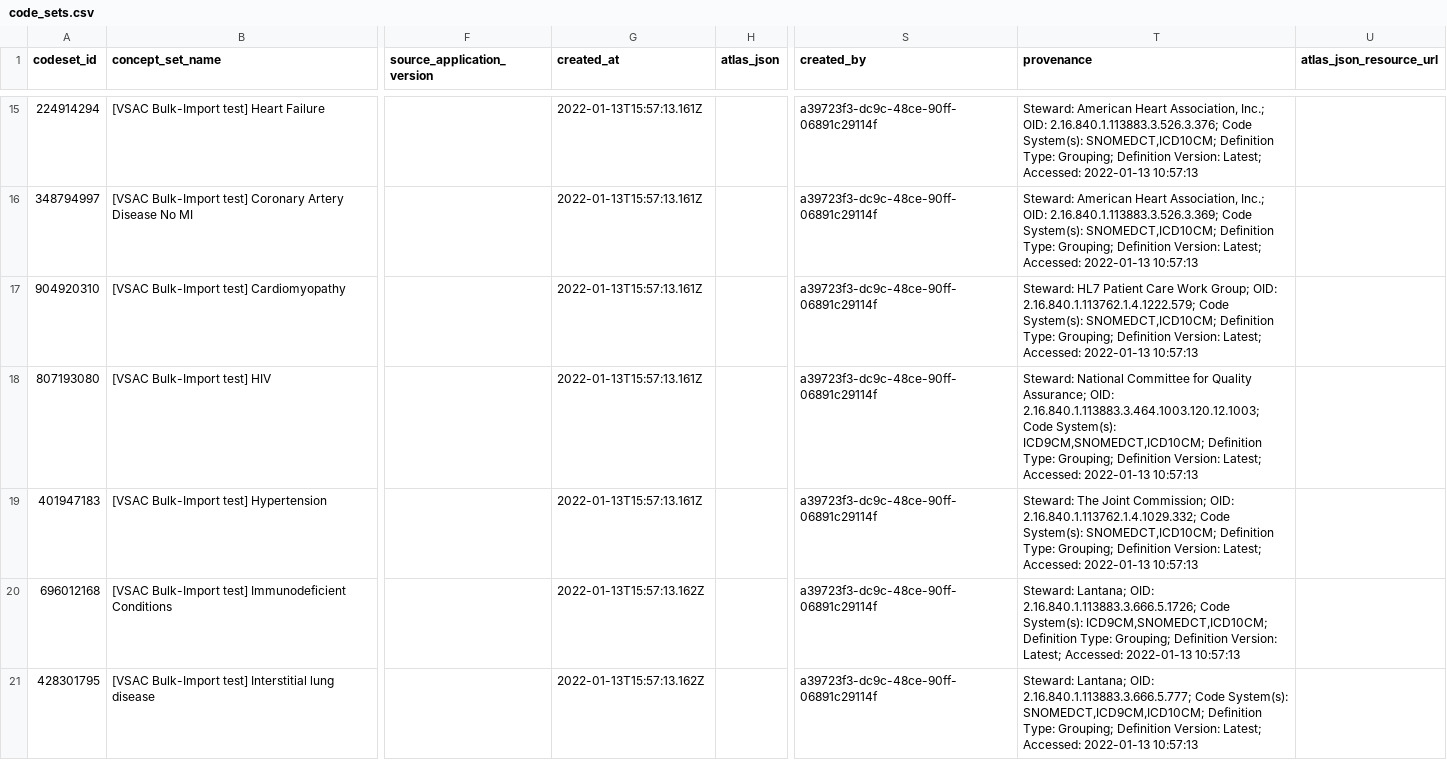
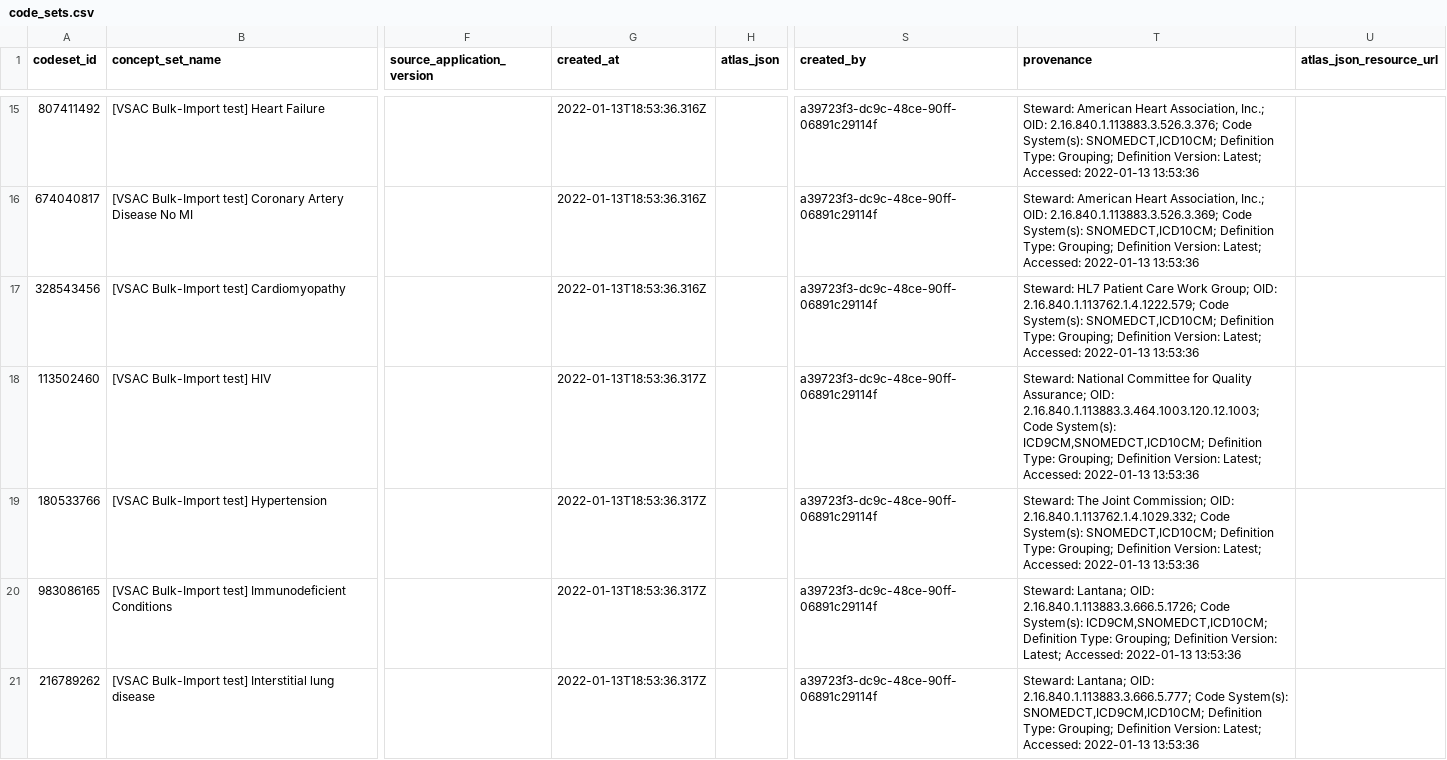
Before and after one commit to jhu-bids/TermHub, a CSV file: output/code_sets/2022.01.13/code_sets.csv, drawn as a sheet; only a part is shown, gaps mark what is left out; the diff covers the shown part only; the diff names each change by its address in the sheet, - before the commit and + after, or states it on an @@ line.

```diff
--- a/output/code_sets/2022.01.13/code_sets.csv
+++ b/output/code_sets/2022.01.13/code_sets.csv
-A15 (codeset_id): 224914294
+A15 (codeset_id): 807411492
-G15:G17 (created_at): 2022-01-13T15:57:13.161Z
+G15:G17 (created_at): 2022-01-13T18:53:36.316Z
-T15 (provenance): …Accessed: 2022-01-13 10:57:13
+T15 (provenance): …Accessed: 2022-01-13 13:53:36
-A16 (codeset_id): 348794997
+A16 (codeset_id): 674040817
-T16 (provenance): …Accessed: 2022-01-13 10:57:13
+T16 (provenance): …Accessed: 2022-01-13 13:53:36
-A17 (codeset_id): 904920310
+A17 (codeset_id): 328543456
-T17 (provenance): …Accessed: 2022-01-13 10:57:13
+T17 (provenance): …Accessed: 2022-01-13 13:53:36
-A18 (codeset_id): 807193080
+A18 (codeset_id): 113502460
-G18:G19 (created_at): 2022-01-13T15:57:13.161Z
+G18:G19 (created_at): 2022-01-13T18:53:36.317Z
-T18 (provenance): …Accessed: 2022-01-13 10:57:13
+T18 (provenance): …Accessed: 2022-01-13 13:53:36
-A19 (codeset_id): 401947183
+A19 (codeset_id): 180533766
-T19 (provenance): …Accessed: 2022-01-13 10:57:13
+T19 (provenance): …Accessed: 2022-01-13 13:53:36
-A20 (codeset_id): 696012168
+A20 (codeset_id): 983086165
-G20:G21 (created_at): 2022-01-13T15:57:13.162Z
+G20:G21 (created_at): 2022-01-13T18:53:36.317Z
-T20 (provenance): …Accessed: 2022-01-13 10:57:13
+T20 (provenance): …Accessed: 2022-01-13 13:53:36
-A21 (codeset_id): 428301795
+A21 (codeset_id): 216789262
-T21 (provenance): …Accessed: 2022-01-13 10:57:13
+T21 (provenance): …Accessed: 2022-01-13 13:53:36
```
Also changed, not shown: 165 edited cells elsewhere in this file, 6 other files.
